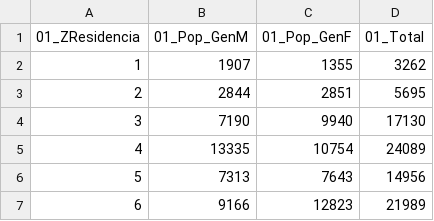
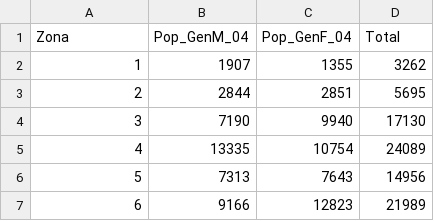
Before and after one commit to lucaskikkawa/AnaliseDeDados, a CSV file: TrabalhoFinal/Dados/OD/csv/ZResidencia/T_04.csv (was TrabalhoFinal/Dados/OD/csv/ZResidencia/T04.csv), drawn as a sheet; only a part is shown; removed rows and columns are numbered as before the commit, all else as after; the diff names each change by its address in the sheet, - before the commit and + after, or states it on an @@ line.

```diff
--- a/TrabalhoFinal/Dados/OD/csv/ZResidencia/T04.csv
+++ b/TrabalhoFinal/Dados/OD/csv/ZResidencia/T_04.csv
-row 1: 01_ZResidencia | 01_Pop_GenM | 01_Pop_GenF | 01_Total
+row 1: Zona | Pop_GenM_04 | Pop_GenF_04 | Total
```
Also changed, not shown: TrabalhoFinal/Dados/OD/csv/ZDestino/T_22.csv, TrabalhoFinal/Dados/OD/csv/ZDestino/T_23.csv, 11 other files.
